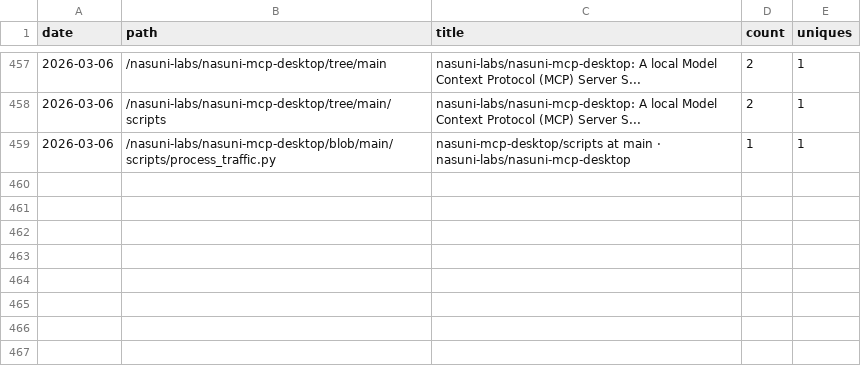
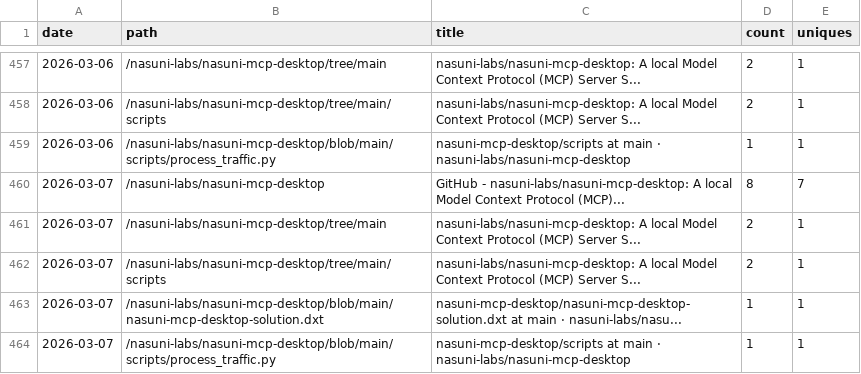
Before and after one commit to nasuni-labs/nasuni-mcp-desktop, a CSV file: data/traffic_paths.csv, drawn as a sheet; only a part is shown, gaps mark what is left out; the diff names each change by its address in the sheet, - before the commit and + after, or states it on an @@ line.

```diff
--- a/data/traffic_paths.csv
+++ b/data/traffic_paths.csv
+row 460: 2026-03-07 | /nasuni-labs/nasuni-mcp-desktop | GitHub - nasuni-labs/nasuni-mcp-desktop: A local Model Context Protocol (MCP)... | 8 | 7
+row 461: 2026-03-07 | /nasuni-labs/nasuni-mcp-desktop/tree/main | nasuni-labs/nasuni-mcp-desktop: A local Model Context Protocol (MCP) Server S... | 2 | 1
+row 462: 2026-03-07 | /nasuni-labs/nasuni-mcp-desktop/tree/main/scripts | nasuni-labs/nasuni-mcp-desktop: A local Model Context Protocol (MCP) Server S... | 2 | 1
+row 463: 2026-03-07 | /nasuni-labs/nasuni-mcp-desktop/blob/main/nasuni-mcp-desktop-solution.dxt | nasuni-mcp-desktop/nasuni-mcp-desktop-solution.dxt at main · nasuni-labs/nasu... | 1 | 1
+row 464: 2026-03-07 | /nasuni-labs/nasuni-mcp-desktop/blob/main/scripts/process_traffic.py | nasuni-mcp-desktop/scripts at main · nasuni-labs/nasuni-mcp-desktop | 1 | 1
```
Also changed, not shown: data/traffic_clones.csv, data/traffic_referrers.csv, 1 other file.
